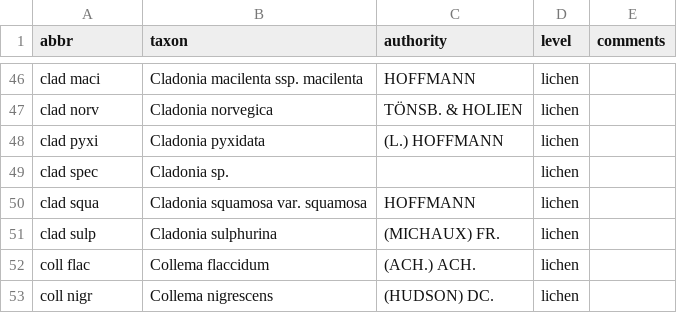
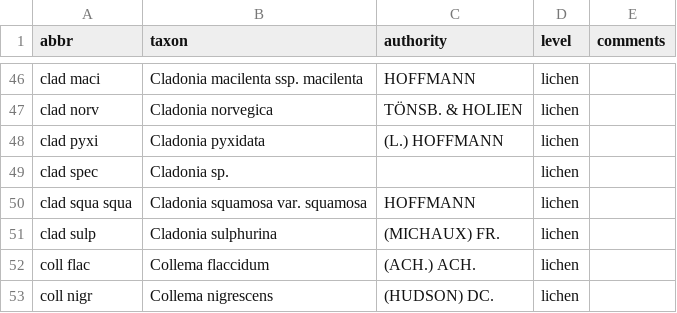
Before and after one commit to albinblaschka/vegsoup-data, a CSV file: kalkalpen lichen dta/taxonomy.csv, drawn as a sheet; only a part is shown, gaps mark what is left out.

```diff
--- a/kalkalpen lichen dta/taxonomy.csv
+++ b/kalkalpen lichen dta/taxonomy.csv
@@ -49,3 +49,3 @@ clad pyxi;Cladonia pyxidata;(L.) HOFFMANN;lichen;
 clad spec;Cladonia sp.;;lichen;
-clad squa;Cladonia squamosa var. squamosa;HOFFMANN;lichen;
+clad squa squa;Cladonia squamosa var. squamosa;HOFFMANN;lichen;
 clad sulp;Cladonia sulphurina;(MICHAUX) FR.;lichen;
```
Also changed, not shown: kalkalpen lichen dta/species.csv, 5 other files.
